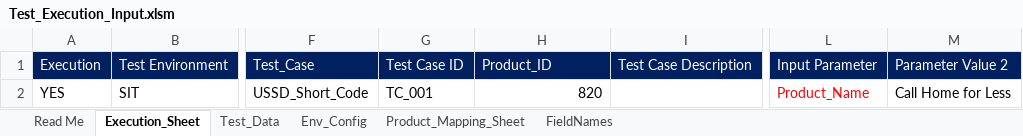
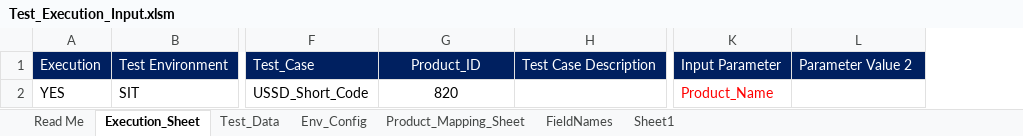
Before and after one commit to mugazzz/parallel_ussd, an Excel workbook: Test_Execution_Input.xlsm, sheet Execution_Sheet, drawn as a sheet; only a part is shown, gaps mark what is left out; values as stored, in another font and other column widths than the file's, no borders; charts and pictures and table styles not drawn; removed rows and columns are numbered as before the commit, all else as after; the diff names each change by its address in the sheet, - before the commit and + after, or states it on an @@ line.

```diff
--- a/Test_Execution_Input.xlsm (sheet Execution_Sheet)
+++ b/Test_Execution_Input.xlsm (sheet Execution_Sheet)
+sheet tab: Sheet1
-column G, rows 1-2: Test Case ID | TC_001
-G1 alignment: left
+G1 alignment: center
-G2 alignment: right
+G2 alignment: center
-L2: Call Home for Less
+L2: (empty)
```
Also changed, not shown: sheet Test_Data, sheet FieldNames, 10 other files.
